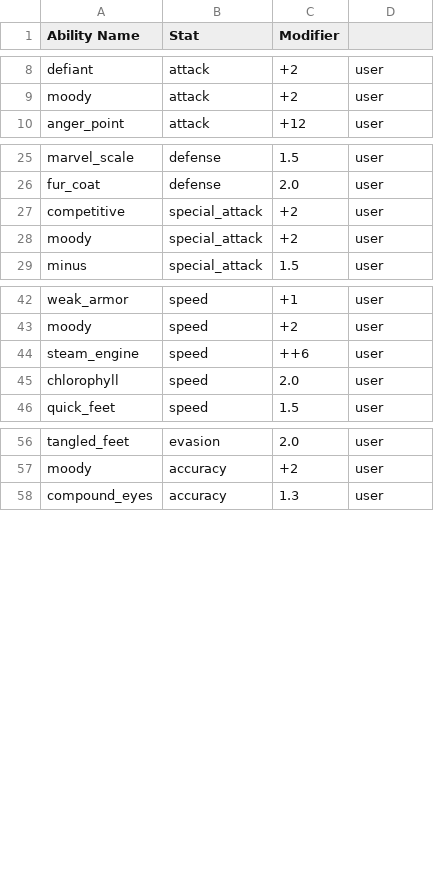
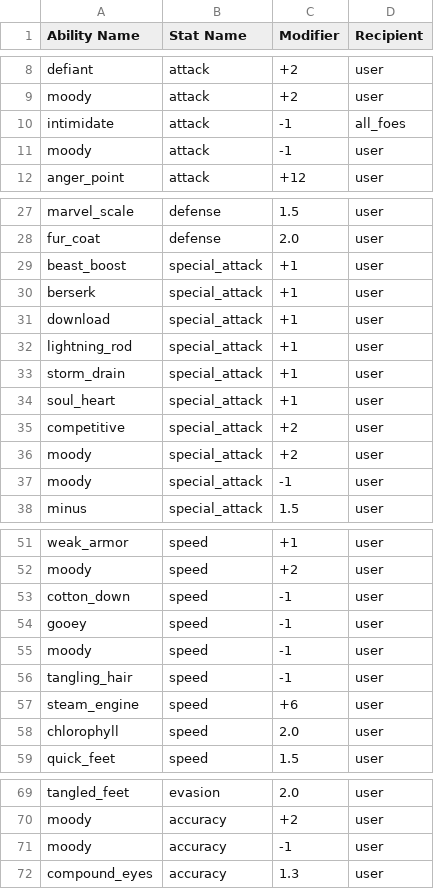
Before and after one commit to GregLyons/poke-db, a CSV file: src/data/bulbapedia_data/abilities/abilitiesModifyStat.csv, drawn as a sheet; only a part is shown, gaps mark what is left out; addresses are those after the commit; the diff names each change by its address in the sheet, - before the commit and + after, or states it on an @@ line.

Commit message:
Standardized effect, status, usage method, etc. names. Made moveDict and abilityDict more concise.

```diff
--- a/src/data/bulbapedia_data/abilities/abilitiesModifyStat.csv
+++ b/src/data/bulbapedia_data/abilities/abilitiesModifyStat.csv
-B1: Stat
+B1: Stat Name
-D1: (empty)
+D1: Recipient
+row 10: intimidate | attack | -1 | all_foes
+row 11: moody | attack | -1 | user
+row 29: beast_boost | special_attack | +1 | user
+row 30: berserk | special_attack | +1 | user
+row 31: download | special_attack | +1 | user
+row 32: lightning_rod | special_attack | +1 | user
+row 33: storm_drain | special_attack | +1 | user
+row 34: soul_heart | special_attack | +1 | user
+row 37: moody | special_attack | -1 | user
+row 53: cotton_down | speed | -1 | user
+row 54: gooey | speed | -1 | user
+row 55: moody | speed | -1 | user
+row 56: tangling_hair | speed | -1 | user
-C57 (Modifier): ++6
+C57 (Modifier): +6
+row 71: moody | accuracy | -1 | user
```
Also changed, not shown: src/data/bulbapedia_data/abilities/abilitiesByEffect.csv, src/data/bulbapedia_data/moves/movesByEffect.csv, 6 other files.
